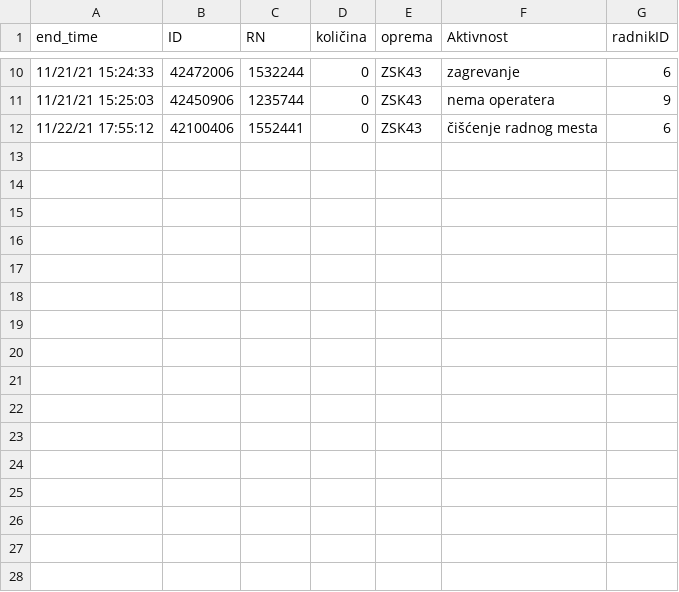
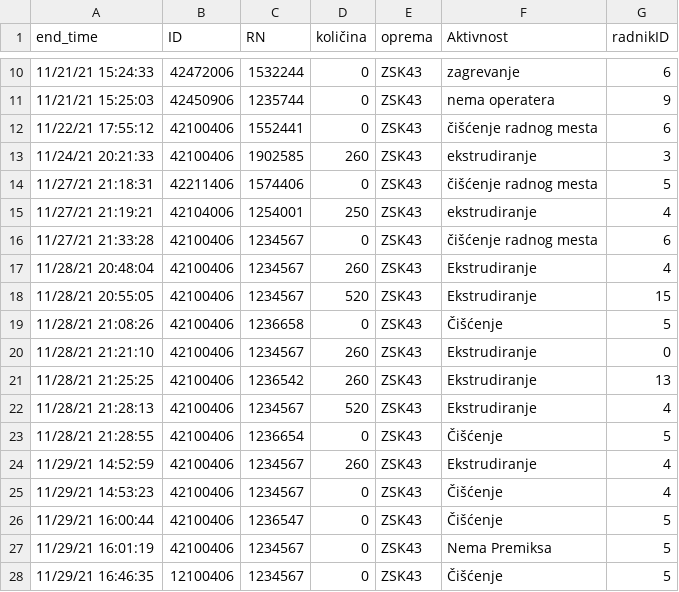
Before and after one commit to miiihaaas/OEE, a CSV file: CollectedData/ZSK43.csv, drawn as a sheet; only a part is shown, gaps mark what is left out; the diff names each change by its address in the sheet, - before the commit and + after, or states it on an @@ line.

```diff
--- a/CollectedData/ZSK43.csv
+++ b/CollectedData/ZSK43.csv
+row 13: 11/24/21 20:21:33 | 42100406 | 1902585 | 260 | ZSK43 | ekstrudiranje | 3
+row 14: 11/27/21 21:18:31 | 42211406 | 1574406 | 0 | ZSK43 | čišćenje radnog mesta | 5
+row 15: 11/27/21 21:19:21 | 42104006 | 1254001 | 250 | ZSK43 | ekstrudiranje | 4
+row 16: 11/27/21 21:33:28 | 42100406 | 1234567 | 0 | ZSK43 | čišćenje radnog mesta | 6
+row 17: 11/28/21 20:48:04 | 42100406 | 1234567 | 260 | ZSK43 | Ekstrudiranje | 4
+row 18: 11/28/21 20:55:05 | 42100406 | 1234567 | 520 | ZSK43 | Ekstrudiranje | 15
+row 19: 11/28/21 21:08:26 | 42100406 | 1236658 | 0 | ZSK43 | Čišćenje | 5
+row 20: 11/28/21 21:21:10 | 42100406 | 1234567 | 260 | ZSK43 | Ekstrudiranje | 0
+row 21: 11/28/21 21:25:25 | 42100406 | 1236542 | 260 | ZSK43 | Ekstrudiranje | 13
+row 22: 11/28/21 21:28:13 | 42100406 | 1234567 | 520 | ZSK43 | Ekstrudiranje | 4
+row 23: 11/28/21 21:28:55 | 42100406 | 1236654 | 0 | ZSK43 | Čišćenje | 5
+row 24: 11/29/21 14:52:59 | 42100406 | 1234567 | 260 | ZSK43 | Ekstrudiranje | 4
+row 25: 11/29/21 14:53:23 | 42100406 | 1234567 | 0 | ZSK43 | Čišćenje | 4
+row 26: 11/29/21 16:00:44 | 42100406 | 1236547 | 0 | ZSK43 | Čišćenje | 5
+row 27: 11/29/21 16:01:19 | 42100406 | 1234567 | 0 | ZSK43 | Nema Premiksa | 5
+row 28: 11/29/21 16:46:35 | 12100406 | 1234567 | 0 | ZSK43 | Čišćenje | 5
```
Also changed, not shown: CollectedData/APV.csv, 4 other files.
